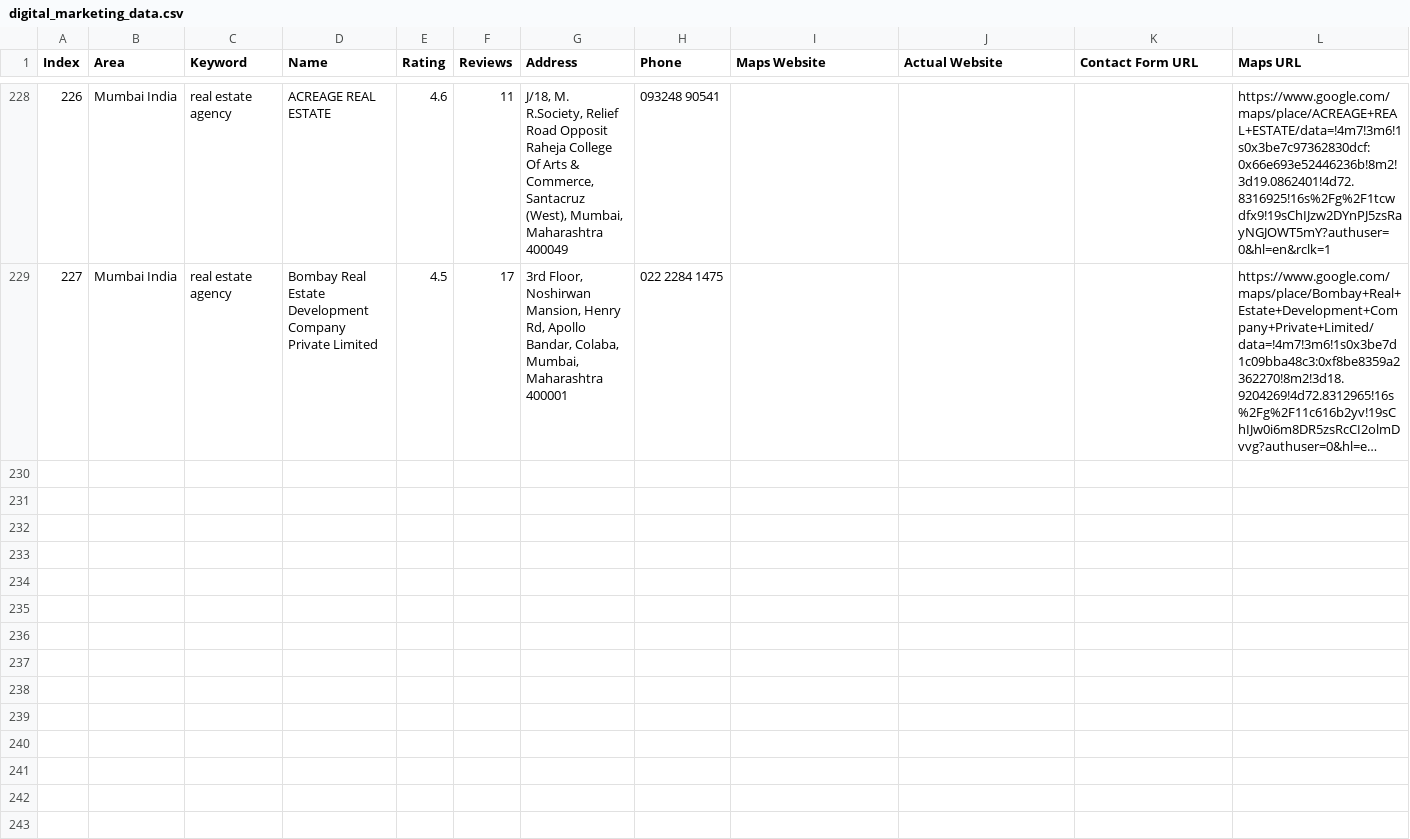
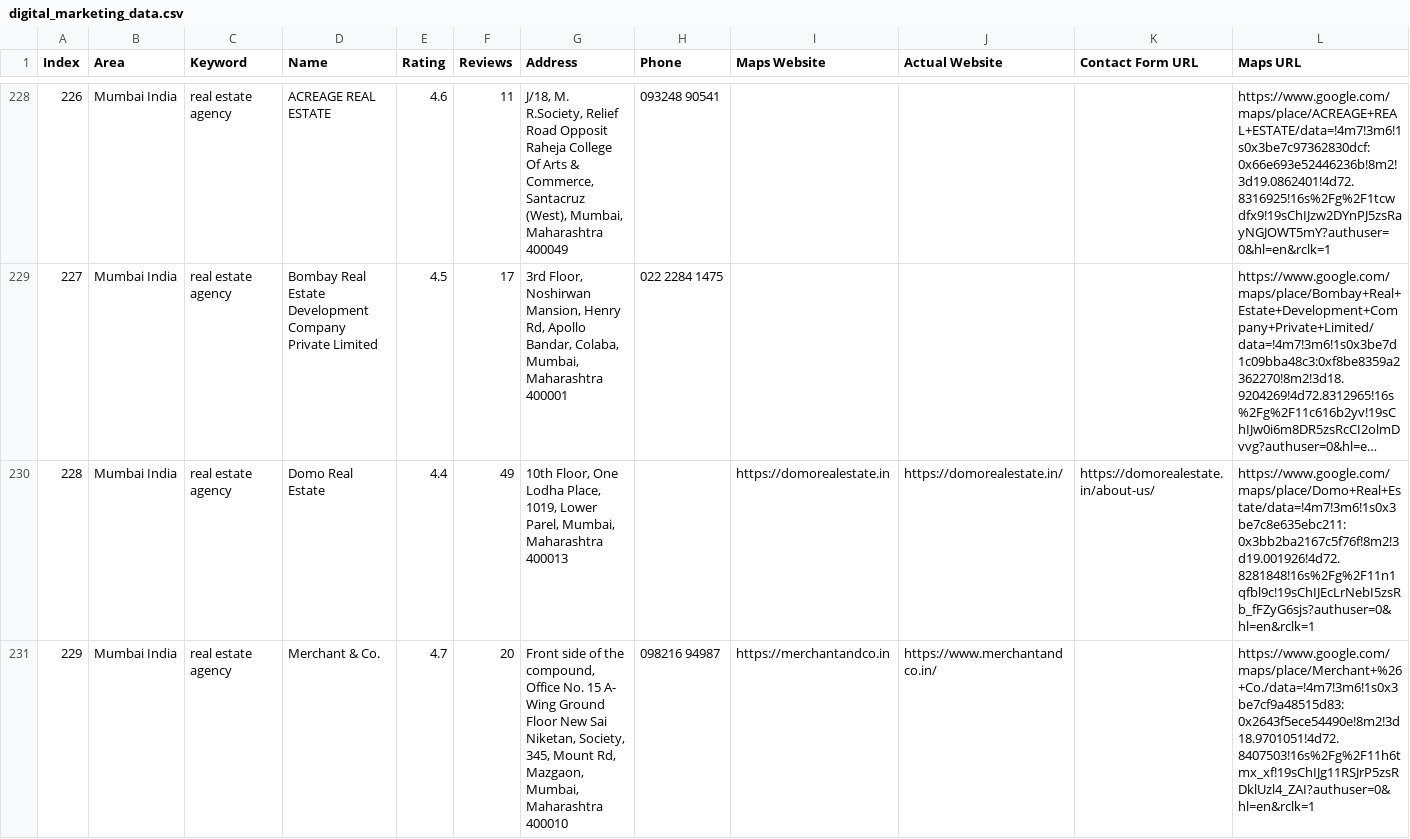
Before and after one commit to f11ps/outreach-automation, a CSV file: digital_marketing_data.csv, drawn as a sheet; only a part is shown, gaps mark what is left out; long unchanged cells end in …; rows hold the shown columns only; the diff covers the shown part only; the diff names each change by its address in the sheet, - before the commit and + after, or states it on an @@ line.

```diff
--- a/digital_marketing_data.csv
+++ b/digital_marketing_data.csv
+row 230: 228 | Mumbai India | real estate agency | Domo Real Estate | 4.4 | 49 | 10th Floor, One Lodha Place, 1019, Lower Parel, Mumbai, Maharashtra 400013 |  | https://domorealestate.in | https://domorealestate.in/ | https://domorealestate.in/about-us/ | https://www.google.com/maps/place/Domo+Real+Estate/data=!4m7!3m6!1s0x3be7c8e635ebc211:0x3bb2ba2167c5f76f!8m2!3d19.001926!4d72.8281848!16s%2Fg%2F11n1qfbl9c!19sChIJEcLrNebI5zsRb_fFZyG6sjs?authuser=0&hl=en&rclk=1
+row 231: 229 | Mumbai India | real estate agency | Merchant & Co. | 4.7 | 20 | Front side of the compound, Office No. 15 A- Wing Ground Floor New Sai Niketan, Society, 345, Mount Rd, Mazgaon, Mumbai, Maharashtra 400010 | 098216 94987 | https://merchantandco.in | https://www.merchantandco.in/ |  | https://www.google.com/maps/place/Merchant+%26+Co./data=!4m7!3m6!1s0x3be7cf9a48515d83:0x2643f5ece54490e!8m2!3d18.9701051!4d72.8407503!16s%2Fg%2F11h6tmx_xf!19sChIJg11RSJrP5zsRDklUzl4_ZAI?authuser=0&hl=en&rclk=1
```
Also changed, not shown: 1 added row elsewhere in this file, 3 other files.
